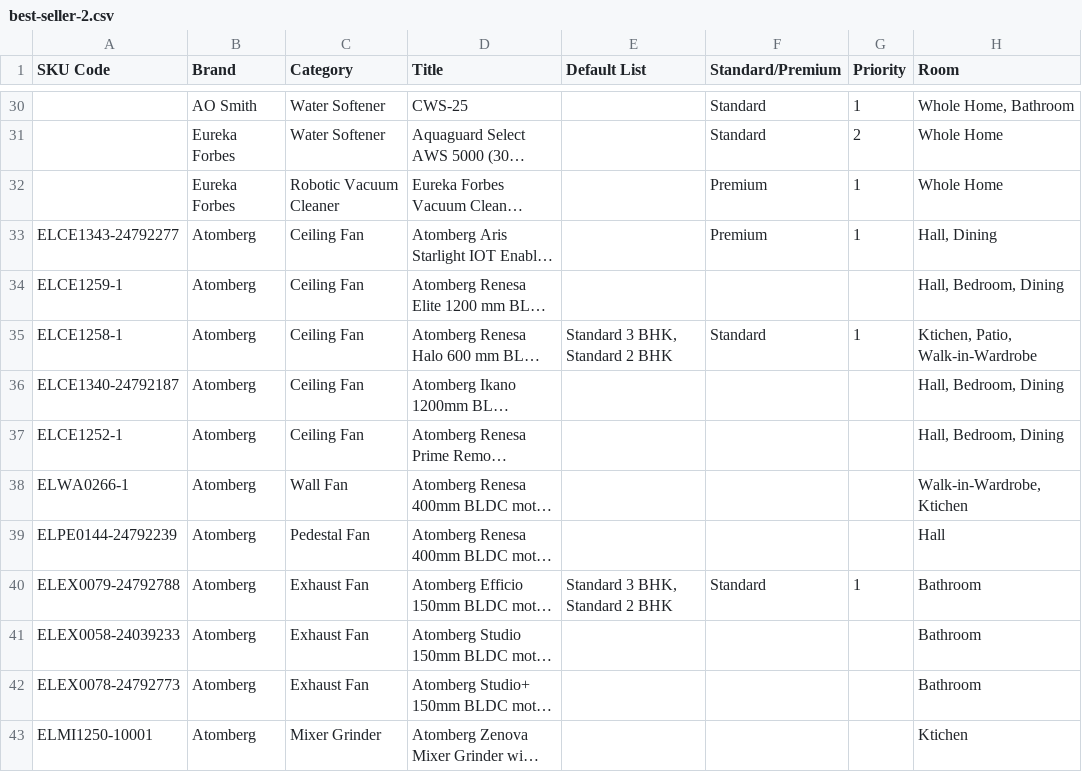
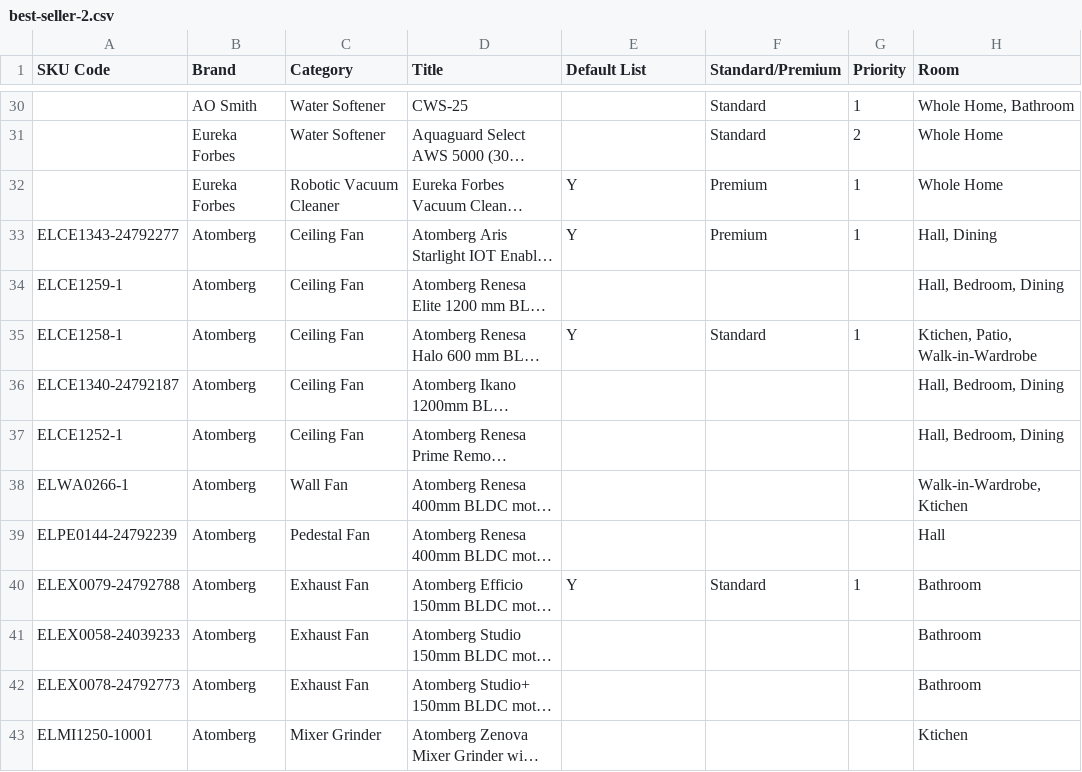
Before and after one commit to slakshnarasimhan/betterhome, a CSV file: web_app/best-seller-2.csv, drawn as a sheet; only a part is shown, gaps mark what is left out; long unchanged cells end in …; the diff covers the shown part only; the diff names each change by its address in the sheet, - before the commit and + after, or states it on an @@ line.

```diff
--- a/web_app/best-seller-2.csv
+++ b/web_app/best-seller-2.csv
-E32:E33 (Default List): (empty)
+E32:E33 (Default List): Y
-E35 (Default List): Standard 3 BHK, Standard 2 BHK
+E35 (Default List): Y
-E40 (Default List): Standard 3 BHK, Standard 2 BHK
+E40 (Default List): Y
```
Also changed, not shown: 21 edited cells elsewhere in this file, 8 other files.
